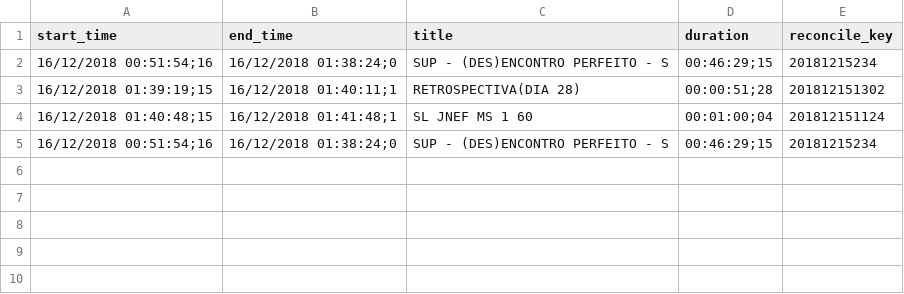
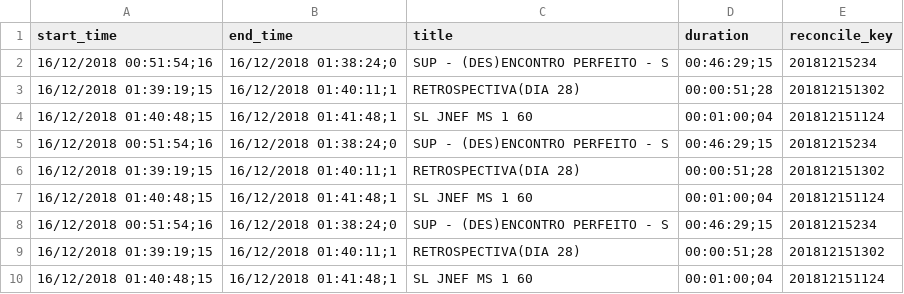
Before and after one commit to gustavo-neiva/desafio-globo-integracao, a CSV file: publisher/parse_results/filtered_videos.csv, drawn as a sheet; the diff names each change by its address in the sheet, - before the commit and + after, or states it on an @@ line.

```diff
--- a/publisher/parse_results/filtered_videos.csv
+++ b/publisher/parse_results/filtered_videos.csv
+row 6: 16/12/2018 01:39:19;15 | 16/12/2018 01:40:11;1 | RETROSPECTIVA(DIA 28) | 00:00:51;28 | 201812151302
+row 7: 16/12/2018 01:40:48;15 | 16/12/2018 01:41:48;1 | SL JNEF MS 1 60 | 00:01:00;04 | 201812151124
+row 8: 16/12/2018 00:51:54;16 | 16/12/2018 01:38:24;0 | SUP - (DES)ENCONTRO PERFEITO - S | 00:46:29;15 | 20181215234
+row 9: 16/12/2018 01:39:19;15 | 16/12/2018 01:40:11;1 | RETROSPECTIVA(DIA 28) | 00:00:51;28 | 201812151302
+row 10: 16/12/2018 01:40:48;15 | 16/12/2018 01:41:48;1 | SL JNEF MS 1 60 | 00:01:00;04 | 201812151124
```
Also changed, not shown: 1 other file.
